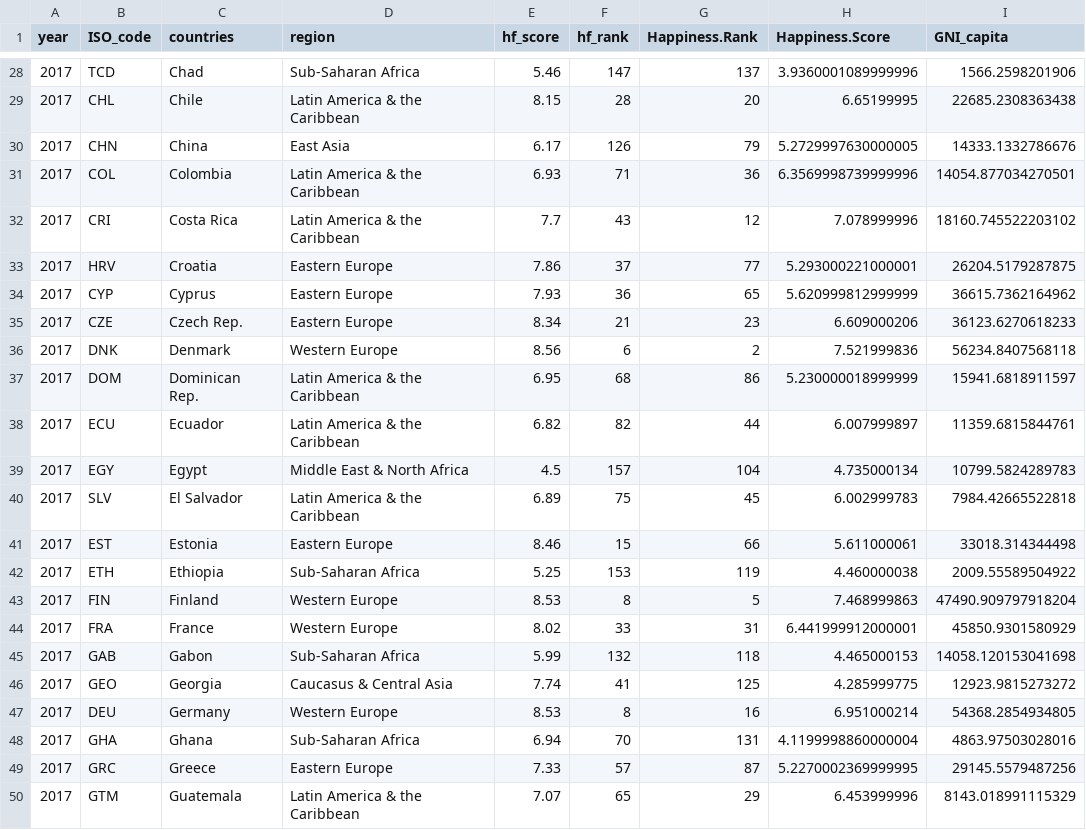
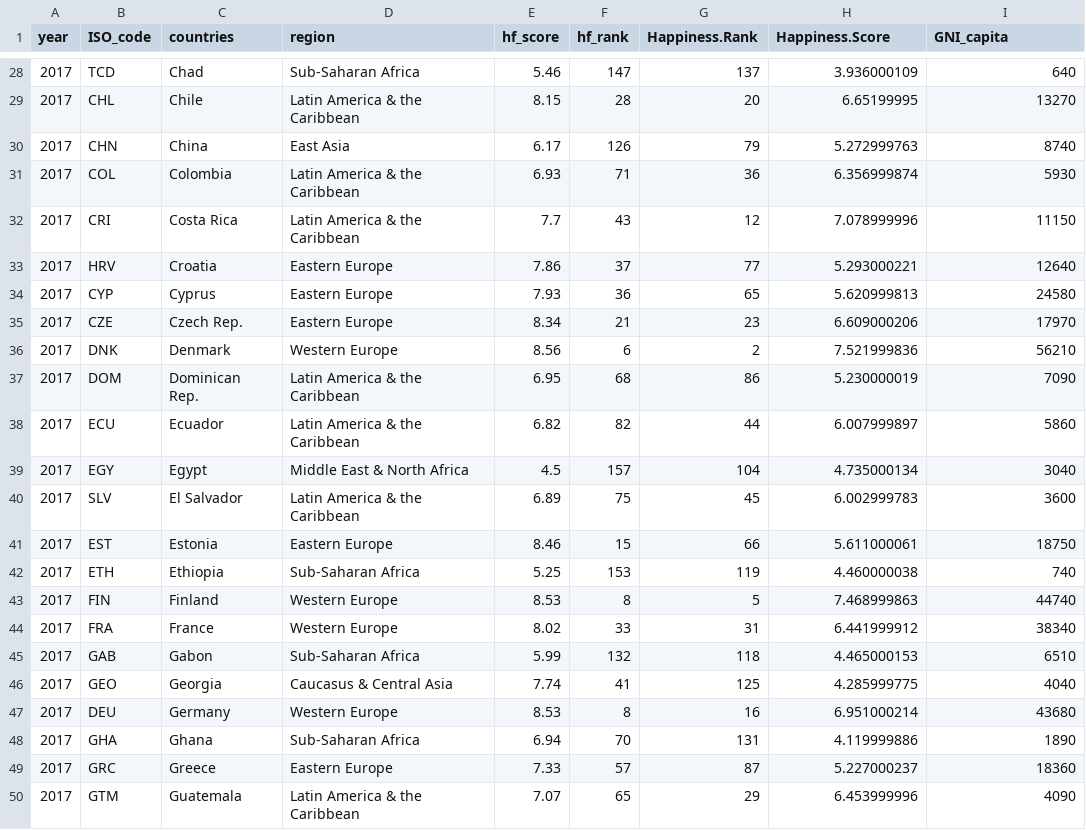
Before and after one commit to mattshu0410/data-1002-project, a CSV file: merged_data.csv, drawn as a sheet; only a part is shown, gaps mark what is left out; the diff covers the shown part only.

```diff
--- a/merged_data.csv
+++ b/merged_data.csv
@@ -28,23 +28,23 @@ year,ISO_code,countries,region,hf_score,hf_rank,Happiness.Rank,Happiness.Score,G
-2017,TCD,Chad,Sub-Saharan Africa,5.46,147,137,3.9360001089999996,1566.2598201906
-2017,CHL,Chile,Latin America & the Caribbean,8.15,28,20,6.65199995,22685.2308363438
-2017,CHN,China,East Asia,6.17,126,79,5.2729997630000005,14333.1332786676
-2017,COL,Colombia,Latin America & the Caribbean,6.93,71,36,6.3569998739999996,14054.877034270501
-2017,CRI,Costa Rica,Latin America & the Caribbean,7.7,43,12,7.078999996,18160.745522203102
-2017,HRV,Croatia,Eastern Europe,7.86,37,77,5.293000221000001,26204.5179287875
-2017,CYP,Cyprus,Eastern Europe,7.93,36,65,5.620999812999999,36615.7362164962
-2017,CZE,Czech Rep.,Eastern Europe,8.34,21,23,6.609000206,36123.6270618233
-2017,DNK,Denmark,Western Europe,8.56,6,2,7.521999836,56234.8407568118
-2017,DOM,Dominican Rep.,Latin America & the Caribbean,6.95,68,86,5.230000018999999,15941.6818911597
-2017,ECU,Ecuador,Latin America & the Caribbean,6.82,82,44,6.007999897,11359.6815844761
-2017,EGY,Egypt,Middle East & North Africa,4.5,157,104,4.735000134,10799.5824289783
-2017,SLV,El Salvador,Latin America & the Caribbean,6.89,75,45,6.002999783,7984.42665522818
-2017,EST,Estonia,Eastern Europe,8.46,15,66,5.611000061,33018.314344498
-2017,ETH,Ethiopia,Sub-Saharan Africa,5.25,153,119,4.460000038,2009.55589504922
-2017,FIN,Finland,Western Europe,8.53,8,5,7.468999863,47490.909797918204
-2017,FRA,France,Western Europe,8.02,33,31,6.441999912000001,45850.9301580929
-2017,GAB,Gabon,Sub-Saharan Africa,5.99,132,118,4.465000153,14058.120153041698
-2017,GEO,Georgia,Caucasus & Central Asia,7.74,41,125,4.285999775,12923.9815273272
-2017,DEU,Germany,Western Europe,8.53,8,16,6.951000214,54368.2854934805
-2017,GHA,Ghana,Sub-Saharan Africa,6.94,70,131,4.1199998860000004,4863.97503028016
-2017,GRC,Greece,Eastern Europe,7.33,57,87,5.2270002369999995,29145.5579487256
-2017,GTM,Guatemala,Latin America & the Caribbean,7.07,65,29,6.453999996,8143.018991115329
+2017,TCD,Chad,Sub-Saharan Africa,5.46,147,137,3.936000109,640
+2017,CHL,Chile,Latin America & the Caribbean,8.15,28,20,6.65199995,13270
+2017,CHN,China,East Asia,6.17,126,79,5.272999763,8740
+2017,COL,Colombia,Latin America & the Caribbean,6.93,71,36,6.356999874,5930
+2017,CRI,Costa Rica,Latin America & the Caribbean,7.7,43,12,7.078999996,11150
+2017,HRV,Croatia,Eastern Europe,7.86,37,77,5.293000221,12640
+2017,CYP,Cyprus,Eastern Europe,7.93,36,65,5.620999813,24580
+2017,CZE,Czech Rep.,Eastern Europe,8.34,21,23,6.609000206,17970
+2017,DNK,Denmark,Western Europe,8.56,6,2,7.521999836,56210
+2017,DOM,Dominican Rep.,Latin America & the Caribbean,6.95,68,86,5.230000019,7090
+2017,ECU,Ecuador,Latin America & the Caribbean,6.82,82,44,6.007999897,5860
+2017,EGY,Egypt,Middle East & North Africa,4.5,157,104,4.735000134,3040
+2017,SLV,El Salvador,Latin America & the Caribbean,6.89,75,45,6.002999783,3600
+2017,EST,Estonia,Eastern Europe,8.46,15,66,5.611000061,18750
+2017,ETH,Ethiopia,Sub-Saharan Africa,5.25,153,119,4.460000038,740
+2017,FIN,Finland,Western Europe,8.53,8,5,7.468999863,44740
+2017,FRA,France,Western Europe,8.02,33,31,6.441999912,38340
+2017,GAB,Gabon,Sub-Saharan Africa,5.99,132,118,4.465000153,6510
+2017,GEO,Georgia,Caucasus & Central Asia,7.74,41,125,4.285999775,4040
+2017,DEU,Germany,Western Europe,8.53,8,16,6.951000214,43680
+2017,GHA,Ghana,Sub-Saharan Africa,6.94,70,131,4.119999886,1890
+2017,GRC,Greece,Eastern Europe,7.33,57,87,5.227000237,18360
+2017,GTM,Guatemala,Latin America & the Caribbean,7.07,65,29,6.453999996,4090
```
Also changed, not shown: 1 added row and 133 edited cells elsewhere in this file, 1 other file.
